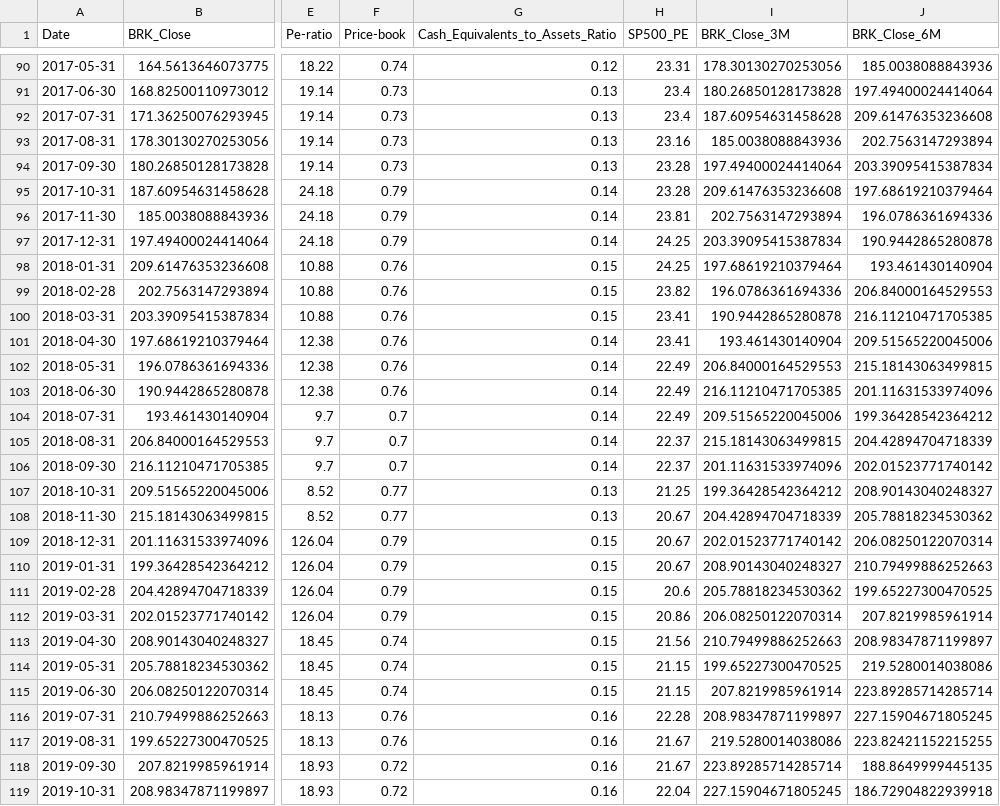
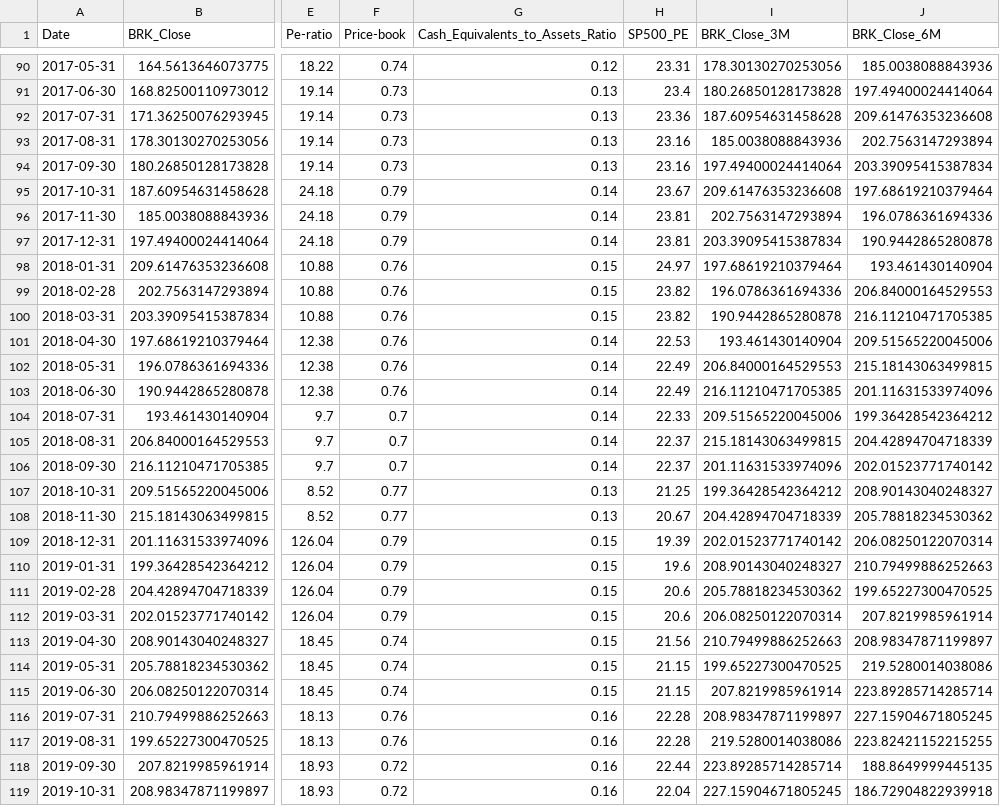
Before and after one commit to bobloh/ML-portfolio, a CSV file: predict-brk-linear/brk_model_monthly_data.csv, drawn as a sheet; only a part is shown, gaps mark what is left out; the diff covers the shown part only; the diff names each change by its address in the sheet, - before the commit and + after, or states it on an @@ line.

Commit message:
Major stable version of all modelings

```diff
--- a/predict-brk-linear/brk_model_monthly_data.csv
+++ b/predict-brk-linear/brk_model_monthly_data.csv
-H92 (SP500_PE): 23.4
+H92 (SP500_PE): 23.36
-H94 (SP500_PE): 23.28
+H94 (SP500_PE): 23.16
-H95 (SP500_PE): 23.28
+H95 (SP500_PE): 23.67
-H97 (SP500_PE): 24.25
+H97 (SP500_PE): 23.81
-H98 (SP500_PE): 24.25
+H98 (SP500_PE): 24.97
-H100 (SP500_PE): 23.41
+H100 (SP500_PE): 23.82
-H101 (SP500_PE): 23.41
+H101 (SP500_PE): 22.53
-H104 (SP500_PE): 22.49
+H104 (SP500_PE): 22.33
-H109 (SP500_PE): 20.67
+H109 (SP500_PE): 19.39
-H110 (SP500_PE): 20.67
+H110 (SP500_PE): 19.6
-H112 (SP500_PE): 20.86
+H112 (SP500_PE): 20.6
-H117 (SP500_PE): 21.67
+H117 (SP500_PE): 22.28
-H118 (SP500_PE): 21.67
+H118 (SP500_PE): 22.44
```
Also changed, not shown: 69 edited cells elsewhere in this file, predict-brk-linear/brk_model_monthly_data_with_pct_change.csv, predict-brk-linear/sp500_pe_monthly.csv, 6 other files.
